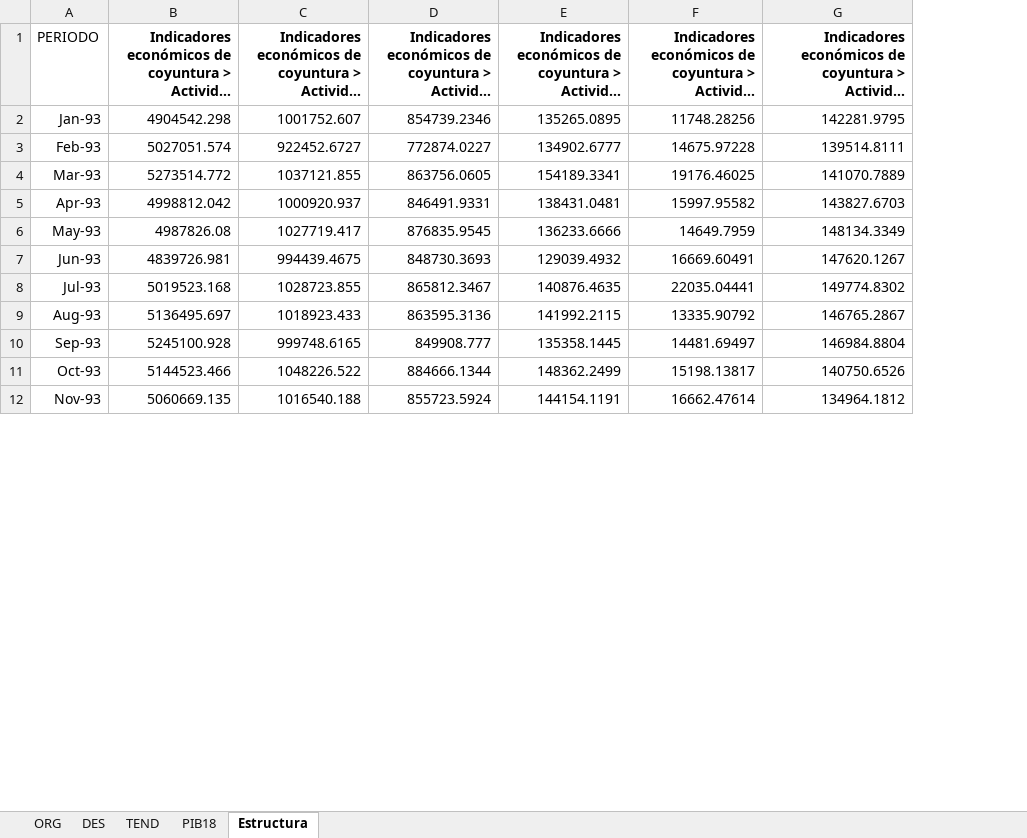
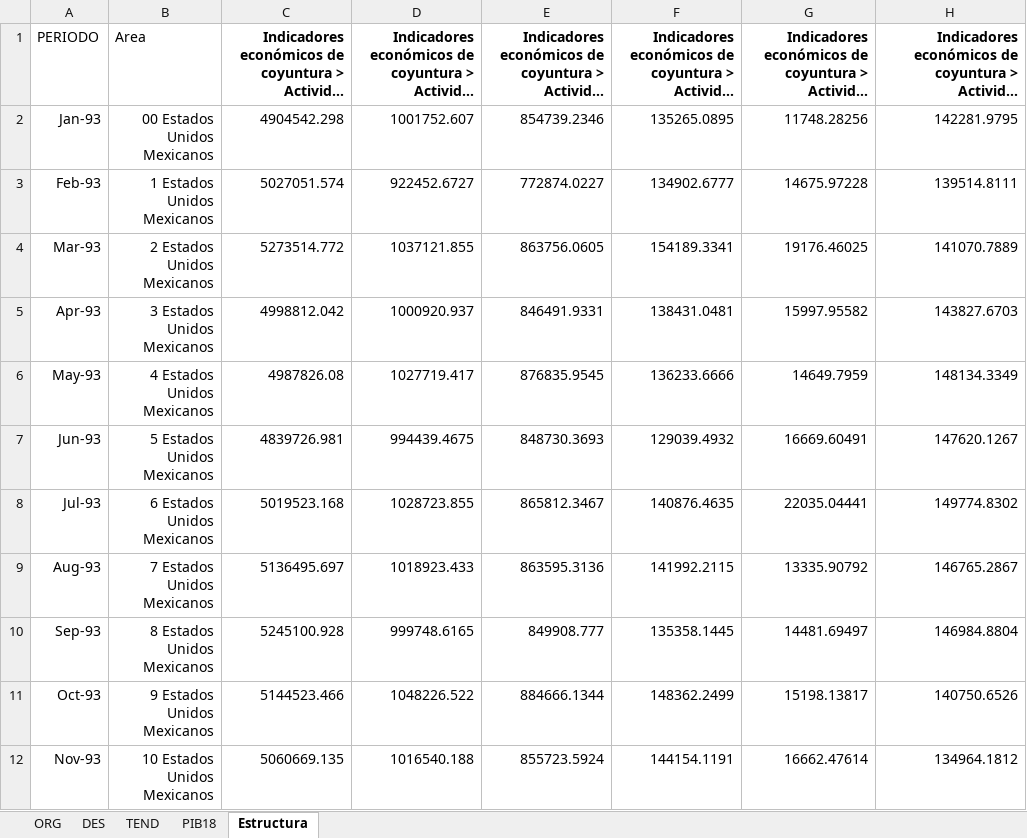
Before and after one commit to aabermejoq/Dashboard, an Excel workbook: IQYs/Data.xlsx, sheet Estructura, drawn as a sheet; only a part is shown; long unchanged cells end in …; values as stored, in another font and other column widths than the file's, no borders; the diff names each change by its address in the sheet, - before the commit and + after, or states it on an @@ line.

Commit message:
Add files via upload

```diff
--- a/IQYs/Data.xlsx (sheet Estructura)
+++ b/IQYs/Data.xlsx (sheet Estructura)
+column B (Area), rows 2-12: 00 Estados Unidos Mexicanos | 1 Estados Unidos Mexicanos | 2 Estados Unidos Mexicanos | 3 Estados Unidos Mexicanos | 4 Estados Unidos Mexicanos | 5 Estados Unidos Mexicanos | 6 Estados Unidos Mexicanos | 7 Estados Unidos Mexicanos | 8 Estados Unidos Mexicanos | 9 Estados Unidos Mexicanos | 10 Estados Unidos Mexicanos
```
